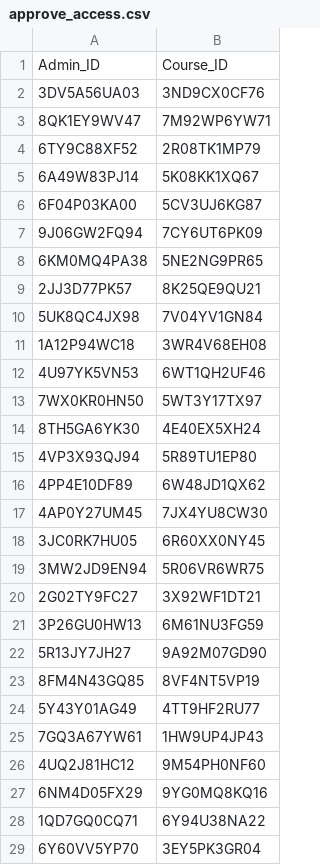
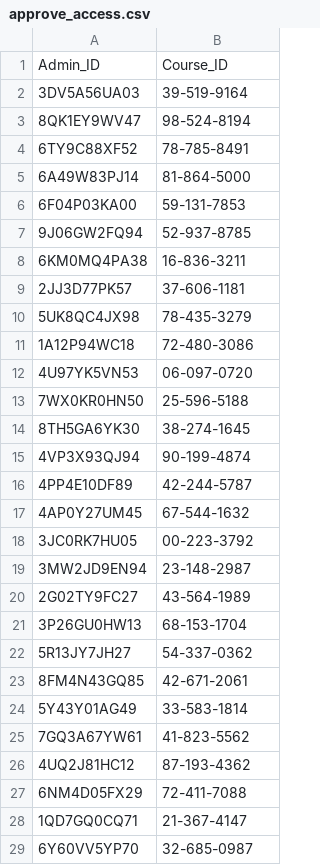
Before and after one commit to paulinaljy/CS3200_final, a CSV file: approve_access.csv, drawn as a sheet; only a part is shown; the diff covers the shown part only.

Commit message:
Update approve_access.csv

```diff
--- a/approve_access.csv
+++ b/approve_access.csv
@@ -1,29 +1,29 @@
 Admin_ID,Course_ID
-3DV5A56UA03,3ND9CX0CF76
-8QK1EY9WV47,7M92WP6YW71
-6TY9C88XF52,2R08TK1MP79
-6A49W83PJ14,5K08KK1XQ67
-6F04P03KA00,5CV3UJ6KG87
-9J06GW2FQ94,7CY6UT6PK09
-6KM0MQ4PA38,5NE2NG9PR65
-2JJ3D77PK57,8K25QE9QU21
-5UK8QC4JX98,7V04YV1GN84
-1A12P94WC18,3WR4V68EH08
-4U97YK5VN53,6WT1QH2UF46
-7WX0KR0HN50,5WT3Y17TX97
-8TH5GA6YK30,4E40EX5XH24
-4VP3X93QJ94,5R89TU1EP80
-4PP4E10DF89,6W48JD1QX62
-4AP0Y27UM45,7JX4YU8CW30
-3JC0RK7HU05,6R60XX0NY45
-3MW2JD9EN94,5R06VR6WR75
-2G02TY9FC27,3X92WF1DT21
-3P26GU0HW13,6M61NU3FG59
-5R13JY7JH27,9A92M07GD90
-8FM4N43GQ85,8VF4NT5VP19
-5Y43Y01AG49,4TT9HF2RU77
-7GQ3A67YW61,1HW9UP4JP43
-4UQ2J81HC12,9M54PH0NF60
-6NM4D05FX29,9YG0MQ8KQ16
-1QD7GQ0CQ71,6Y94U38NA22
-6Y60VV5YP70,3EY5PK3GR04
+3DV5A56UA03,39-519-9164
+8QK1EY9WV47,98-524-8194
+6TY9C88XF52,78-785-8491	
+6A49W83PJ14,81-864-5000
+6F04P03KA00,59-131-7853
+9J06GW2FQ94,52-937-8785
+6KM0MQ4PA38,16-836-3211
+2JJ3D77PK57,37-606-1181
+5UK8QC4JX98,78-435-3279
+1A12P94WC18,72-480-3086
+4U97YK5VN53,06-097-0720
+7WX0KR0HN50,25-596-5188
+8TH5GA6YK30,38-274-1645
+4VP3X93QJ94,90-199-4874
+4PP4E10DF89,42-244-5787
+4AP0Y27UM45,67-544-1632
+3JC0RK7HU05,00-223-3792
+3MW2JD9EN94,23-148-2987
+2G02TY9FC27,43-564-1989
+3P26GU0HW13,68-153-1704
+5R13JY7JH27,54-337-0362
+8FM4N43GQ85,42-671-2061
+5Y43Y01AG49,33-583-1814
+7GQ3A67YW61,41-823-5562	
+4UQ2J81HC12,87-193-4362
+6NM4D05FX29,72-411-7088
+1QD7GQ0CQ71,21-367-4147
+6Y60VV5YP70,32-685-0987
```
Also changed, not shown: 2 edited cells elsewhere in this file.
